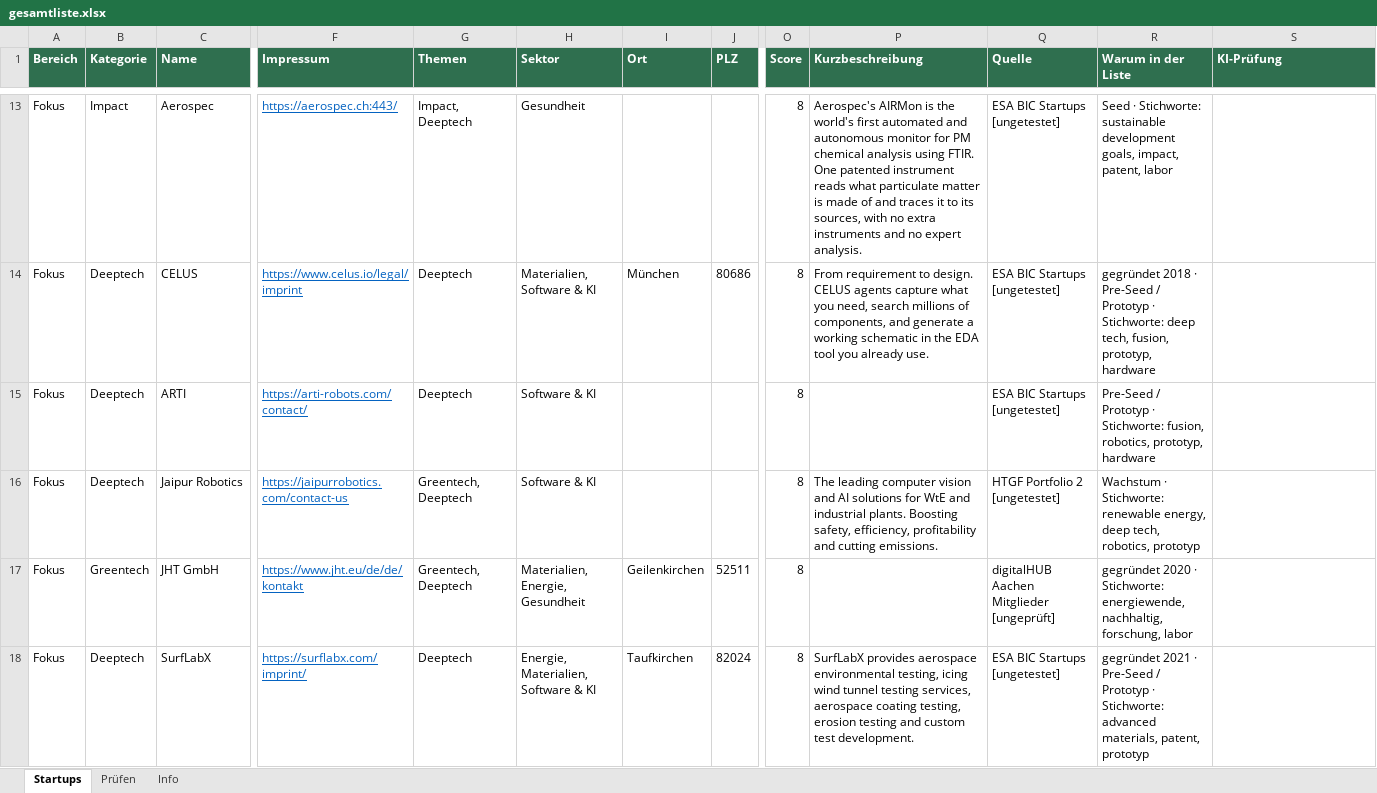
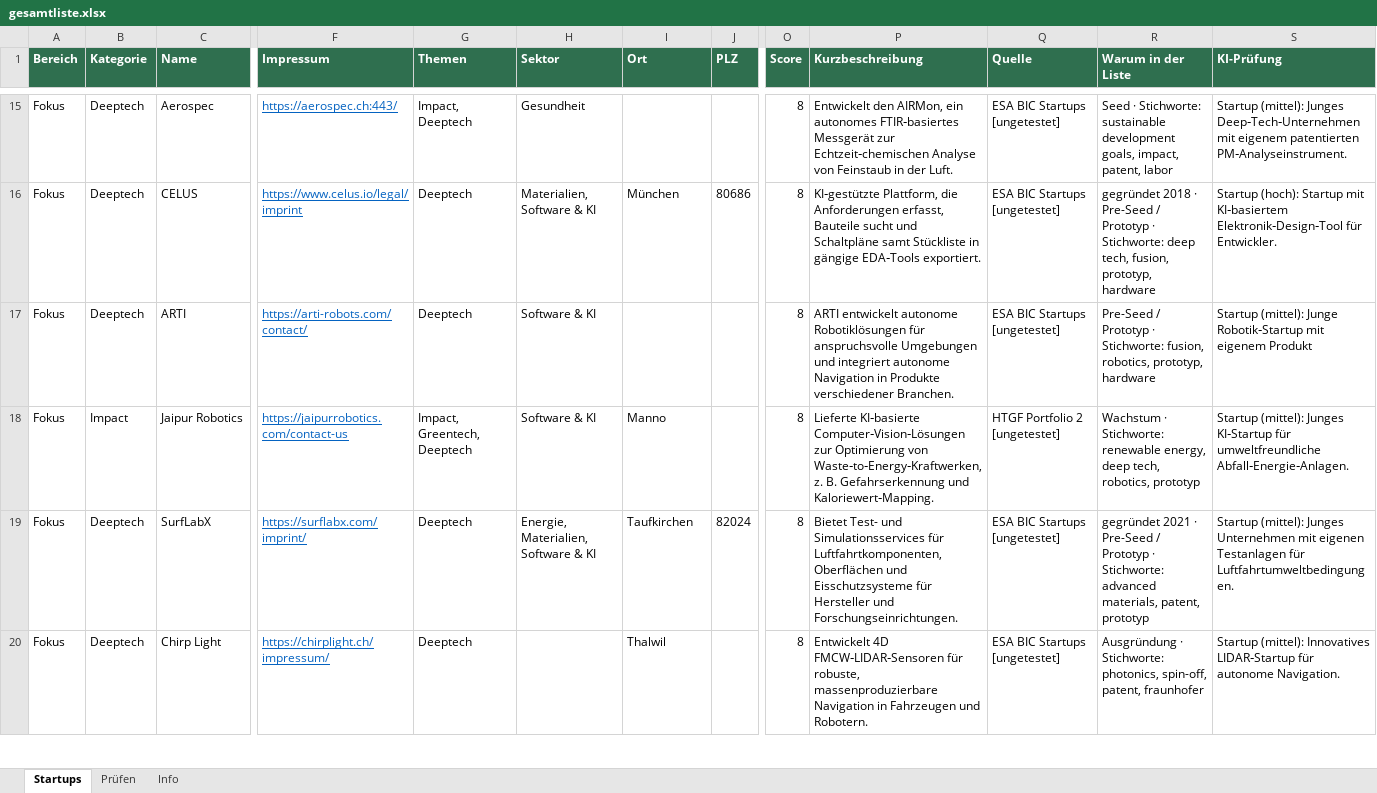
Before and after one commit to lukasphil2006-arch/Scouting-Tool, an Excel workbook: startup-scout/data/gesamtliste.xlsx, sheet Startups, drawn as a sheet; only a part is shown, gaps mark what is left out; values as stored, in another font and other column widths than the file's, no borders; removed rows and columns are numbered as before the commit, all else as after; rows hold the shown columns only; the diff covers the shown part only; the diff names each change by its address in the sheet, - before the commit and + after, or states it on an @@ line.

```diff
--- a/startup-scout/data/gesamtliste.xlsx (sheet Startups)
+++ b/startup-scout/data/gesamtliste.xlsx (sheet Startups)
-B15 (Kategorie): Impact
+B15 (Kategorie): Deeptech
-P15 (Kurzbeschreibung): Aerospec's AIRMon is the world's first automated and autonomous monitor for PM chemical analysis using FTIR. One patented instrument reads what particulate matter is made of and traces it to its sources, with no extra instruments and no expert analysis.
+P15 (Kurzbeschreibung): Entwickelt den AIRMon, ein autonomes FTIR‑basiertes Messgerät zur Echtzeit‑chemischen Analyse von Feinstaub in der Luft.
-S15 (KI-Prüfung): (empty)
+S15 (KI-Prüfung): Startup (mittel): Junges Deep‑Tech‑Unternehmen mit eigenem patentierten PM‑Analyseinstrument.
-P16 (Kurzbeschreibung): From requirement to design. CELUS agents capture what you need, search millions of components, and generate a working schematic in the EDA tool you already use.
+P16 (Kurzbeschreibung): KI‑gestützte Plattform, die Anforderungen erfasst, Bauteile sucht und Schaltpläne samt Stückliste in gängige EDA‑Tools exportiert.
-S16 (KI-Prüfung): (empty)
+S16 (KI-Prüfung): Startup (hoch): Startup mit KI‑basiertem Elektronik‑Design‑Tool für Entwickler.
-P17 (Kurzbeschreibung): (empty)
+P17 (Kurzbeschreibung): ARTI entwickelt autonome Robotiklösungen für anspruchsvolle Umgebungen und integriert autonome Navigation in Produkte verschiedener Branchen.
-S17 (KI-Prüfung): (empty)
+S17 (KI-Prüfung): Startup (mittel): Junge Robotik‑Startup mit eigenem Produkt
-B18 (Kategorie): Deeptech
+B18 (Kategorie): Impact
-G18 (Themen): Greentech, Deeptech
+G18 (Themen): Impact, Greentech, Deeptech
-I18 (Ort): (empty)
+I18 (Ort): Manno
-P18 (Kurzbeschreibung): The leading computer vision and AI solutions for WtE and industrial plants. Boosting safety, efficiency, profitability and cutting emissions.
+P18 (Kurzbeschreibung): Lieferte KI‑basierte Computer‑Vision‑Lösungen zur Optimierung von Waste‑to‑Energy‑Kraftwerken, z. B. Gefahrserkennung und Kaloriewert‑Mapping.
-S18 (KI-Prüfung): (empty)
+S18 (KI-Prüfung): Startup (mittel): Junges KI‑Startup für umweltfreundliche Abfall‑Energie‑Anlagen.
-row 17: Fokus | Greentech | JHT GmbH | https://www.jht.eu/de/de/kontakt | Greentech, Deeptech | Materialien, Energie, Gesundheit | Geilenkirchen | 52511 | 8 |  | digitalHUB Aachen Mitglieder [ungeprüft] | gegründet 2020 · Stichworte: energiewende, nachhaltig, forschung, labor
-P19 (Kurzbeschreibung): SurfLabX provides aerospace environmental testing, icing wind tunnel testing services, aerospace coating testing, erosion testing and custom test development.
+P19 (Kurzbeschreibung): Bietet Test- und Simulationsservices für Luftfahrtkomponenten, Oberflächen und Eisschutzsysteme für Hersteller und Forschungseinrichtungen.
-S19 (KI-Prüfung): (empty)
+S19 (KI-Prüfung): Startup (mittel): Junges Unternehmen mit eigenen Testanlagen für Luftfahrtumweltbedingungen.
+row 20: Fokus | Deeptech | Chirp Light | https://chirplight.ch/impressum/ | Deeptech |  | Thalwil |  | 8 | Entwickelt 4D FMCW‑LIDAR‑Sensoren für robuste, massenproduzierbare Navigation in Fahrzeugen und Robotern. | ESA BIC Startups [ungetestet] | Ausgründung · Stichworte: photonics, spin-off, patent, fraunhofer | Startup (mittel): Innovatives LIDAR‑Startup für autonome Navigation.
```
Also changed, not shown: 9 added rows, 7 removed rows and 219 edited cells elsewhere in this sheet, sheet Prüfen, sheet Info, 1 other file.
